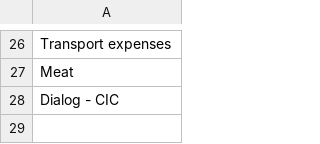
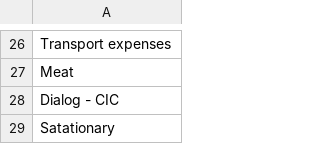
Before and after one commit to idulakpr/family-finance-tracker, a CSV file: data/categories.csv, drawn as a sheet; only a part is shown, gaps mark what is left out.

Commit message:
Add category

```diff
--- a/data/categories.csv
+++ b/data/categories.csv
@@ -28 +28,2 @@ Meat
 Dialog - CIC
+Satationary
```
